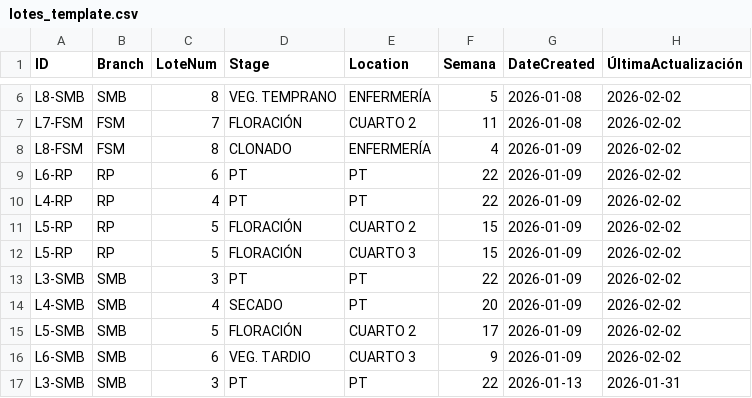
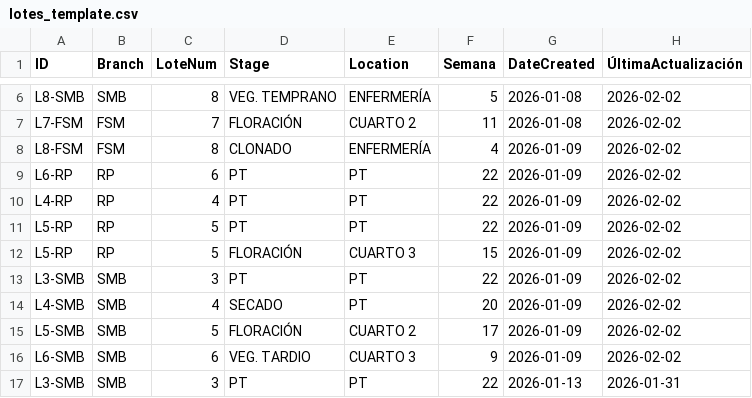
Before and after one commit to ALi3naTEd0/control_lotes, a CSV file: lotes_template.csv, drawn as a sheet; only a part is shown, gaps mark what is left out; the diff names each change by its address in the sheet, - before the commit and + after, or states it on an @@ line.

Commit message:
Actualización 2026-06-09 19:33 Eduardo

```diff
--- a/lotes_template.csv
+++ b/lotes_template.csv
-D11 (Stage): FLORACIÓN
+D11 (Stage): PT
-E11 (Location): CUARTO 2
+E11 (Location): PT
-F11 (Semana): 15
+F11 (Semana): 22
```
